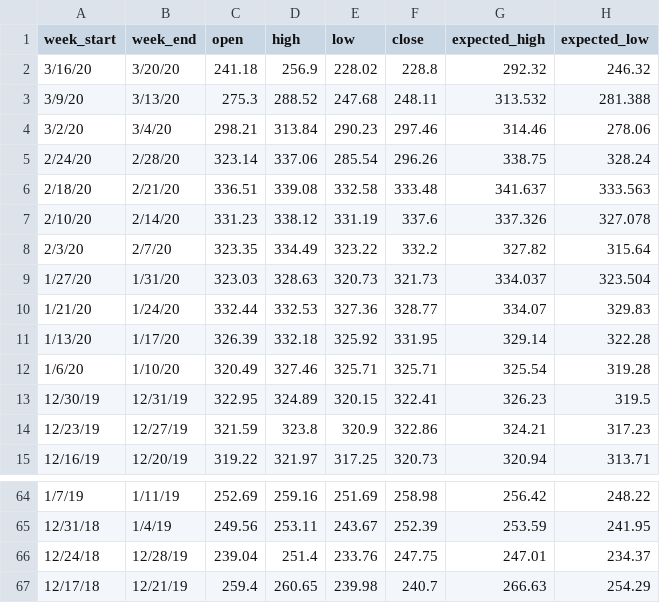
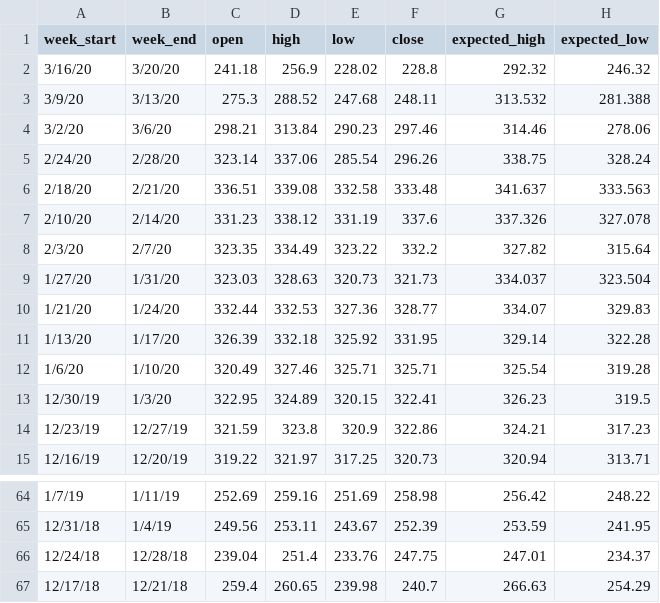
Before and after one commit to dallincoons/expected_move_proto, a CSV file: ExpectedMove/expected_moves.csv, drawn as a sheet; only a part is shown, gaps mark what is left out; the diff names each change by its address in the sheet, - before the commit and + after, or states it on an @@ line.

```diff
--- a/ExpectedMove/expected_moves.csv
+++ b/ExpectedMove/expected_moves.csv
-B4 (week_end): 3/4/20
+B4 (week_end): 3/6/20
-B13 (week_end): 12/31/19
+B13 (week_end): 1/3/20
-B66 (week_end): 12/28/19
+B66 (week_end): 12/28/18
-B67 (week_end): 12/21/19
+B67 (week_end): 12/21/18
```
Also changed, not shown: 10 other files.
